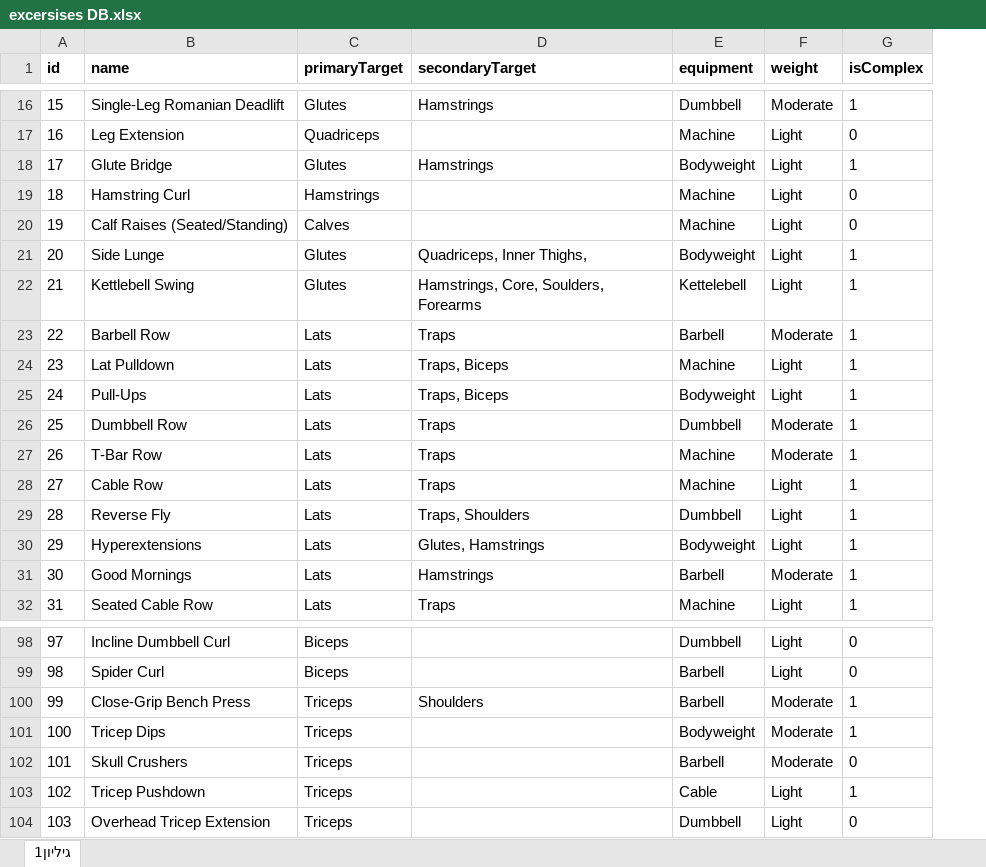
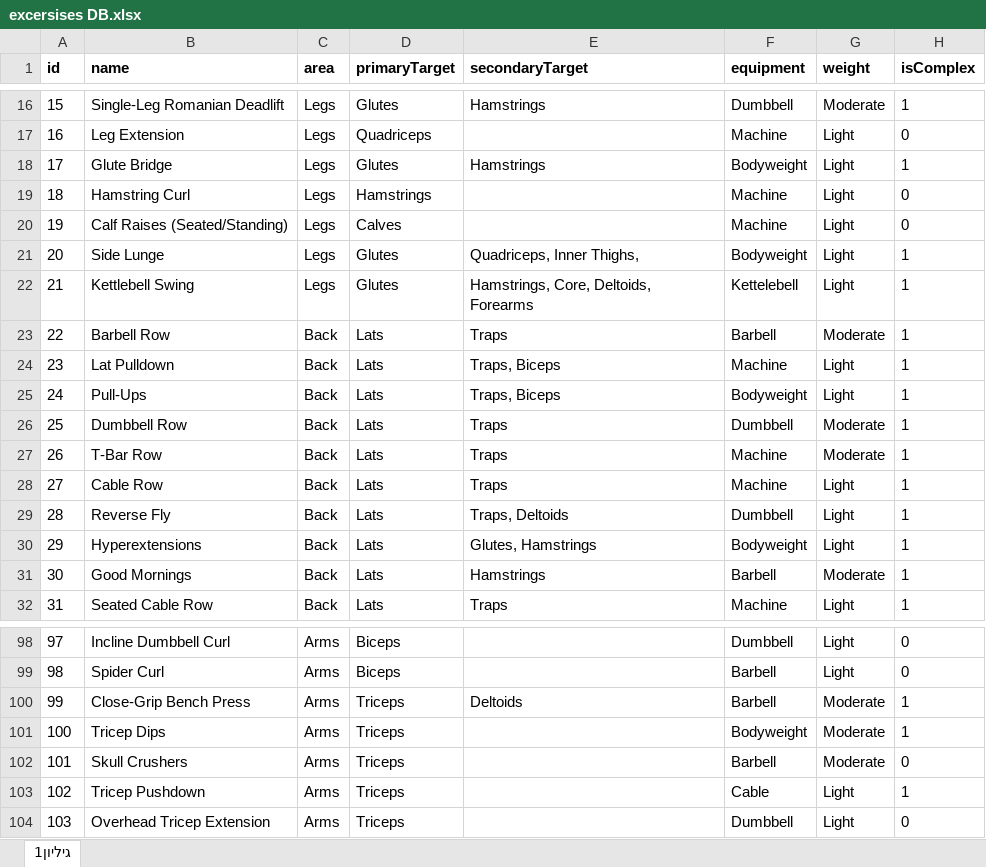
Before and after one commit to omrirp/AI-fitness-program-generator, an Excel workbook: DB/excersises DB.xlsx, sheet גיליון1, drawn as a sheet; only a part is shown, gaps mark what is left out; values as stored, in another font and other column widths than the file's, no borders; addresses are those after the commit; the diff covers the shown part only; the diff names each change by its address in the sheet, - before the commit and + after, or states it on an @@ line.

```diff
--- a/DB/excersises DB.xlsx (sheet גיליון1)
+++ b/DB/excersises DB.xlsx (sheet גיליון1)
+column C (area), rows 16-32: Legs | Legs | Legs | Legs | Legs | Legs | Legs | Back | Back | Back | Back | Back | Back | Back | Back | Back | Back; rows 98-104: all Arms
-E22 (secondaryTarget): Hamstrings, Core, Soulders, Forearms
+E22 (secondaryTarget): Hamstrings, Core, Deltoids, Forearms
-E29 (secondaryTarget): Traps, Shoulders
+E29 (secondaryTarget): Traps, Deltoids
-E100 (secondaryTarget): Shoulders
+E100 (secondaryTarget): Deltoids
```
Also changed, not shown: 61 edited cells elsewhere in this sheet, 2 other files.
